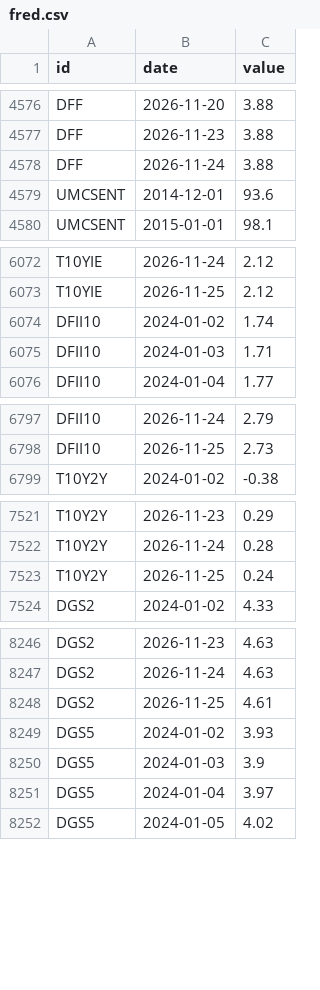
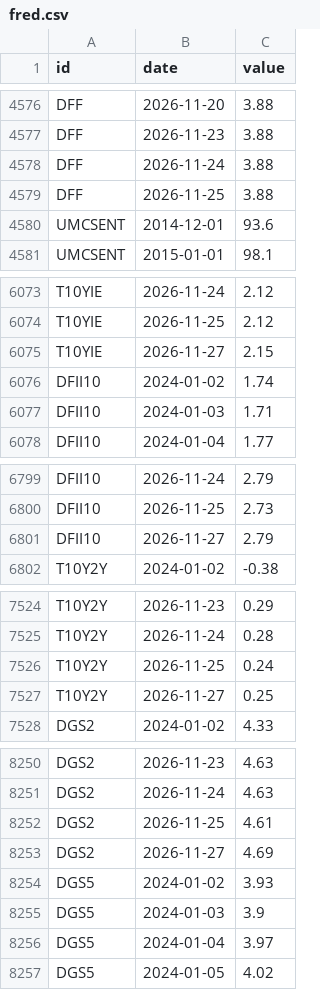
Before and after one commit to kimgun124-boop/macro-board, a CSV file: data/fred.csv, drawn as a sheet; only a part is shown, gaps mark what is left out; the diff covers the shown part only; the diff names each change by its address in the sheet, - before the commit and + after, or states it on an @@ line.

```diff
--- a/data/fred.csv
+++ b/data/fred.csv
+row 4579: DFF | 2026-11-25 | 3.88
+row 6075: T10YIE | 2026-11-27 | 2.15
+row 6801: DFII10 | 2026-11-27 | 2.79
+row 7527: T10Y2Y | 2026-11-27 | 0.25
+row 8253: DGS2 | 2026-11-27 | 4.69
```
Also changed, not shown: 3 added rows elsewhere in this file, 1 other file.
